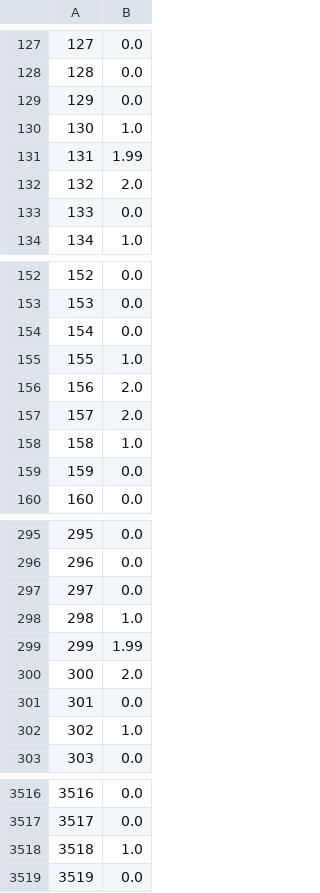
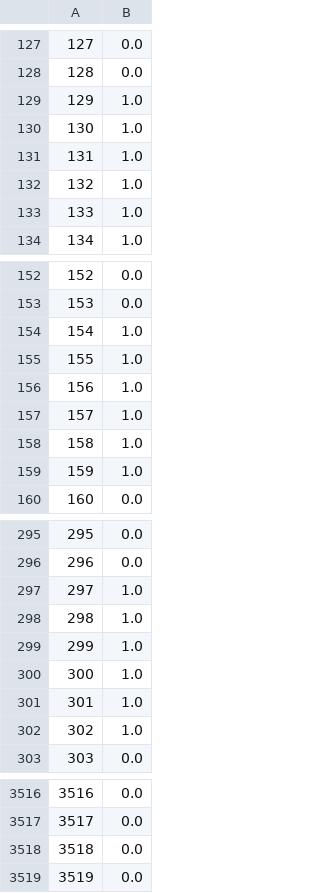
Before and after one commit to borges67/Projet-IFPEN-2025, a CSV file: data/input_national/bessSOC.csv, drawn as a sheet; only a part is shown, gaps mark what is left out; the diff covers the shown part only.

```diff
--- a/data/input_national/bessSOC.csv
+++ b/data/input_national/bessSOC.csv
@@ -128,7 +128,7 @@
 128,0.0
-129,0.0
+129,1.0
 130,1.0
-131,1.99
-132,2.0
-133,0.0
+131,1.0
+132,1.0
+133,1.0
 134,1.0
@@ -153,8 +153,8 @@
 153,0.0
-154,0.0
+154,1.0
 155,1.0
-156,2.0
-157,2.0
+156,1.0
+157,1.0
 158,1.0
-159,0.0
+159,1.0
 160,0.0
@@ -296,7 +296,7 @@
 296,0.0
-297,0.0
+297,1.0
 298,1.0
-299,1.99
-300,2.0
-301,0.0
+299,1.0
+300,1.0
+301,1.0
 302,1.0
@@ -3517,3 +3517,3 @@
 3517,0.0
-3518,1.0
+3518,0.0
 3519,0.0
```
Also changed, not shown: 119 edited cells elsewhere in this file, data/input_national/achat.csv, 5 other files.
